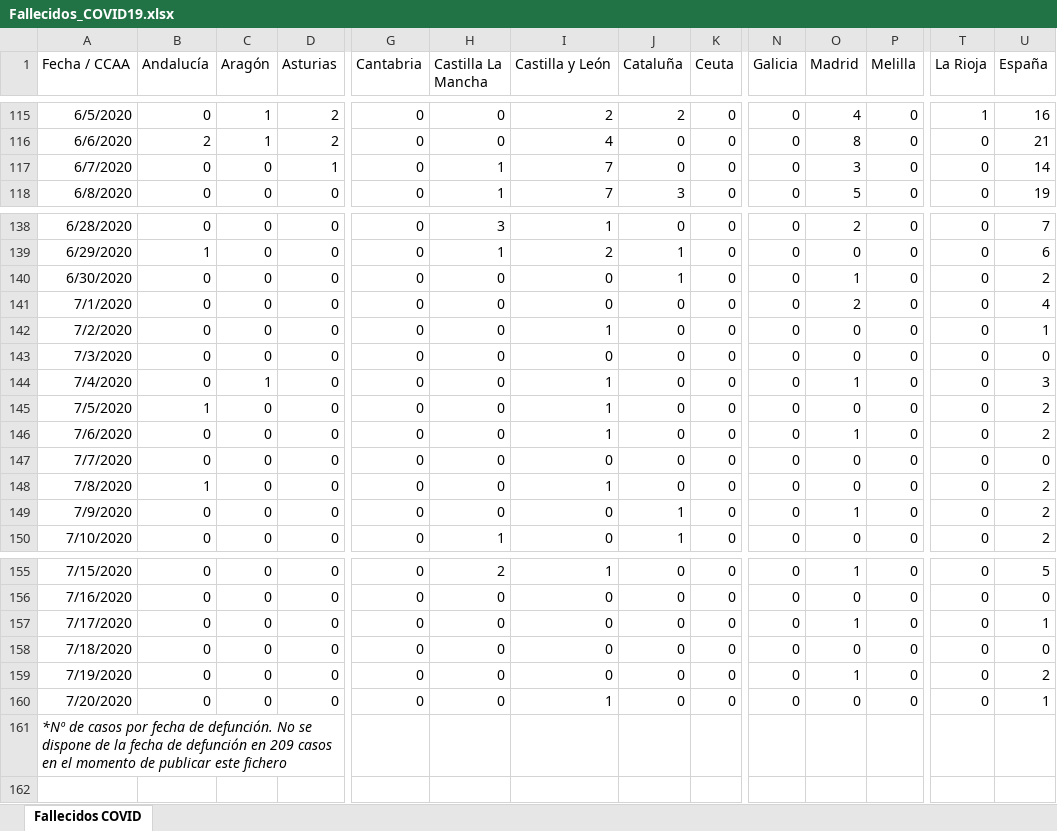
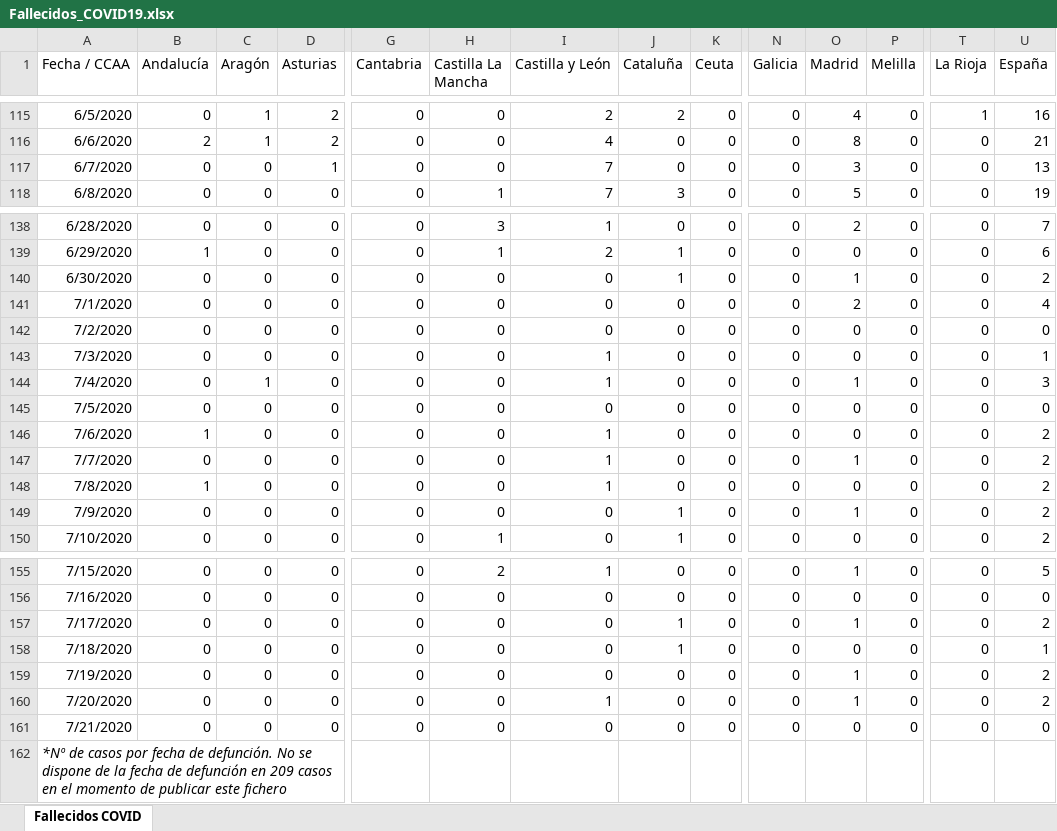
Before and after one commit to svavassori/covid-19-spain, an Excel workbook: Fallecidos_COVID19.xlsx, sheet Fallecidos COVID, drawn as a sheet; only a part is shown, gaps mark what is left out; values as stored, in another font and other column widths than the file's, no borders; rows hold the shown columns only; the diff names each change by its address in the sheet, - before the commit and + after, or states it on an @@ line.

```diff
--- a/Fallecidos_COVID19.xlsx (sheet Fallecidos COVID)
+++ b/Fallecidos_COVID19.xlsx (sheet Fallecidos COVID)
-H117 (Castilla La Mancha): 1
+H117 (Castilla La Mancha): 0
-U117 (España): 14
+U117 (España): 13
-I142 (Castilla y León): 1
+I142 (Castilla y León): 0
-U142 (España): 1
+U142 (España): 0
-I143 (Castilla y León): 0
+I143 (Castilla y León): 1
-U143 (España): 0
+U143 (España): 1
-B145 (Andalucía): 1
+B145 (Andalucía): 0
-I145 (Castilla y León): 1
+I145 (Castilla y León): 0
-U145 (España): 2
+U145 (España): 0
-B146 (Andalucía): 0
+B146 (Andalucía): 1
-O146 (Madrid): 1
+O146 (Madrid): 0
-I147 (Castilla y León): 0
+I147 (Castilla y León): 1
-O147 (Madrid): 0
+O147 (Madrid): 1
-U147 (España): 0
+U147 (España): 2
-J157:J158 (Cataluña): 0
+J157:J158 (Cataluña): 1
-U157 (España): 1
+U157 (España): 2
-U158 (España): 0
+U158 (España): 1
-O160 (Madrid): 0
+O160 (Madrid): 1
-U160 (España): 1
+U160 (España): 2
+row 161: 7/21/2020 | 0 | 0 | 0 | 0 | 0 | 0 | 0 | 0 | 0 | 0 | 0 | 0 | 0
```
Also changed, not shown: 1 other file.
